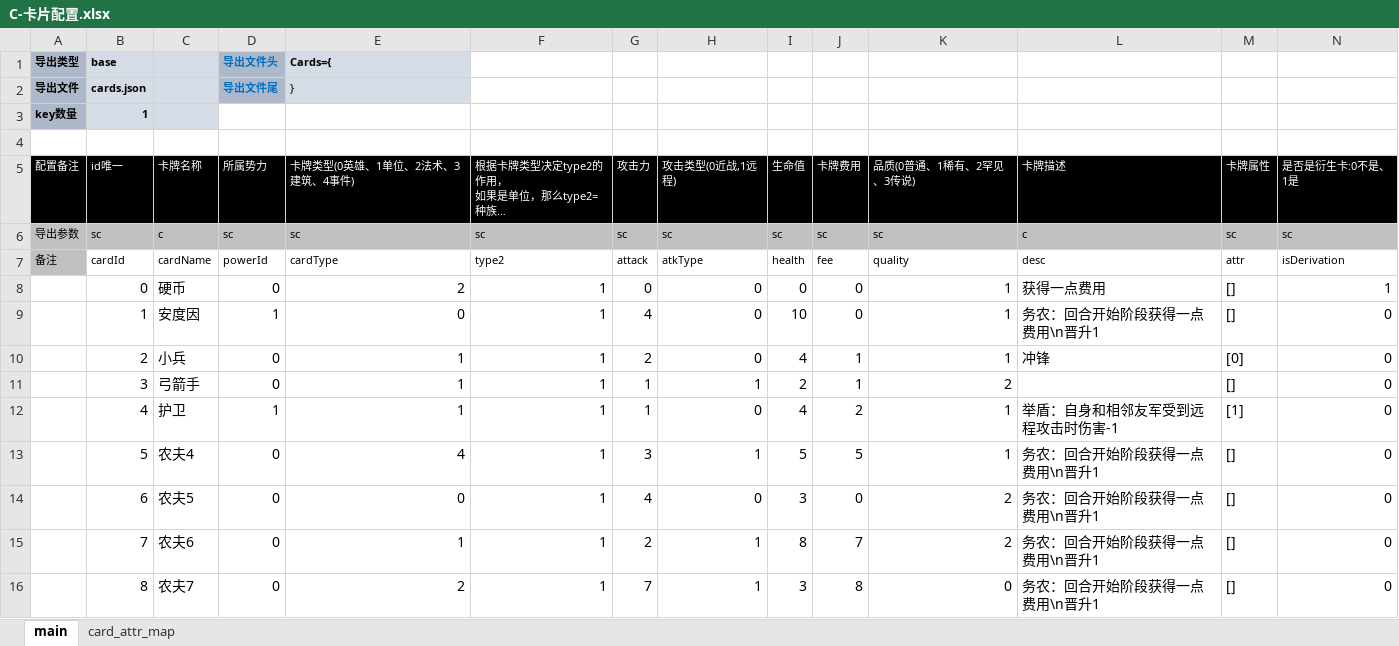
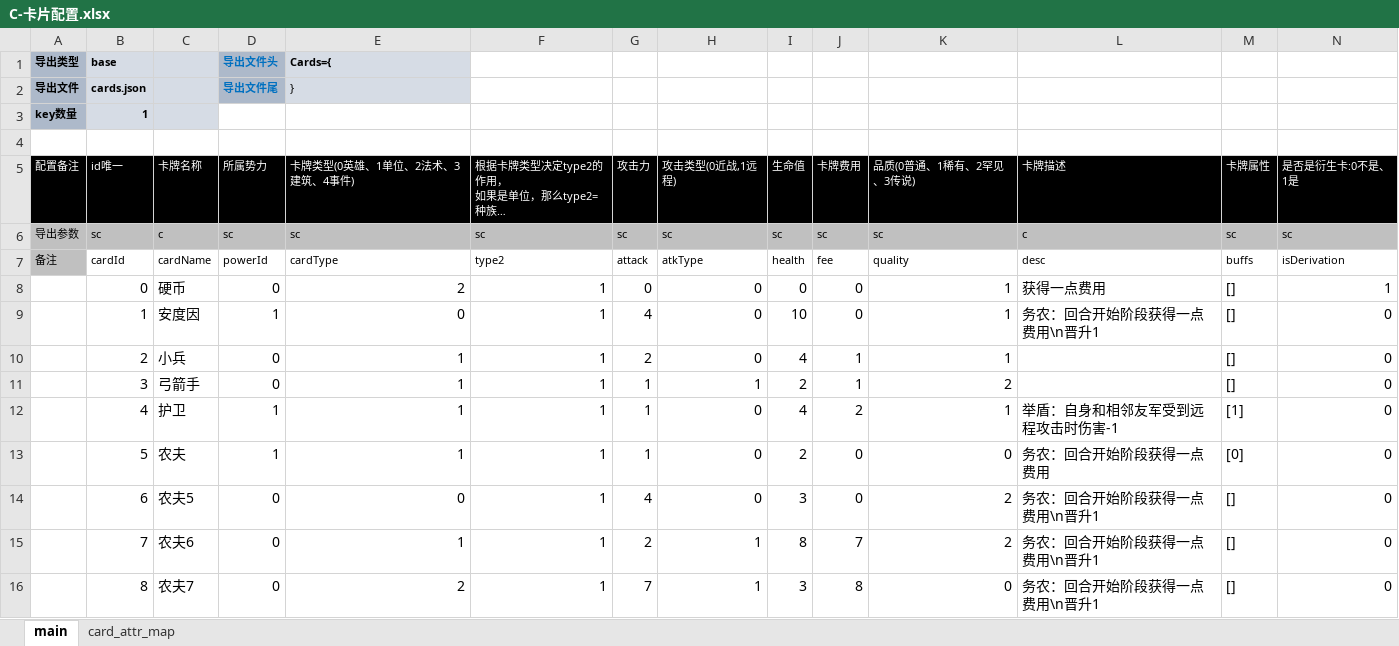
Before and after one commit to threstone/Anduin, an Excel workbook: excel/C-卡片配置.xlsx, sheet main, drawn as a sheet; only a part is shown; values as stored, in another font and other column widths than the file's, no borders; conditional formats not drawn; the diff names each change by its address in the sheet, - before the commit and + after, or states it on an @@ line.

```diff
--- a/excel/C-卡片配置.xlsx (sheet main)
+++ b/excel/C-卡片配置.xlsx (sheet main)
-M7 (卡牌属性): attr
+M7 (卡牌属性): buffs
-L10 (卡牌描述): 冲锋
+L10 (卡牌描述): (empty)
-M10 (卡牌属性): [0]
+M10 (卡牌属性): []
-C13 (卡牌名称): 农夫4
+C13 (卡牌名称): 农夫
-D13 (所属势力): 0
+D13 (所属势力): 1
-E13 (卡牌类型(0英雄、1单位、2法术、3建筑、4事件)): 4
+E13 (卡牌类型(0英雄、1单位、2法术、3建筑、4事件)): 1
-G13 (攻击力): 3
+G13 (攻击力): 1
-H13 (攻击类型(0近战,1远程)): 1
+H13 (攻击类型(0近战,1远程)): 0
-I13 (生命值): 5
+I13 (生命值): 2
-J13 (卡牌费用): 5
+J13 (卡牌费用): 0
-K13 (品质(0普通、1稀有、2罕见、3传说)): 1
+K13 (品质(0普通、1稀有、2罕见、3传说)): 0
-L13 (卡牌描述): 务农：回合开始阶段获得一点费用\n晋升1
+L13 (卡牌描述): 务农：回合开始阶段获得一点费用
-M13 (卡牌属性): []
+M13 (卡牌属性): [0]
```
Also changed, not shown: 22 other files.
